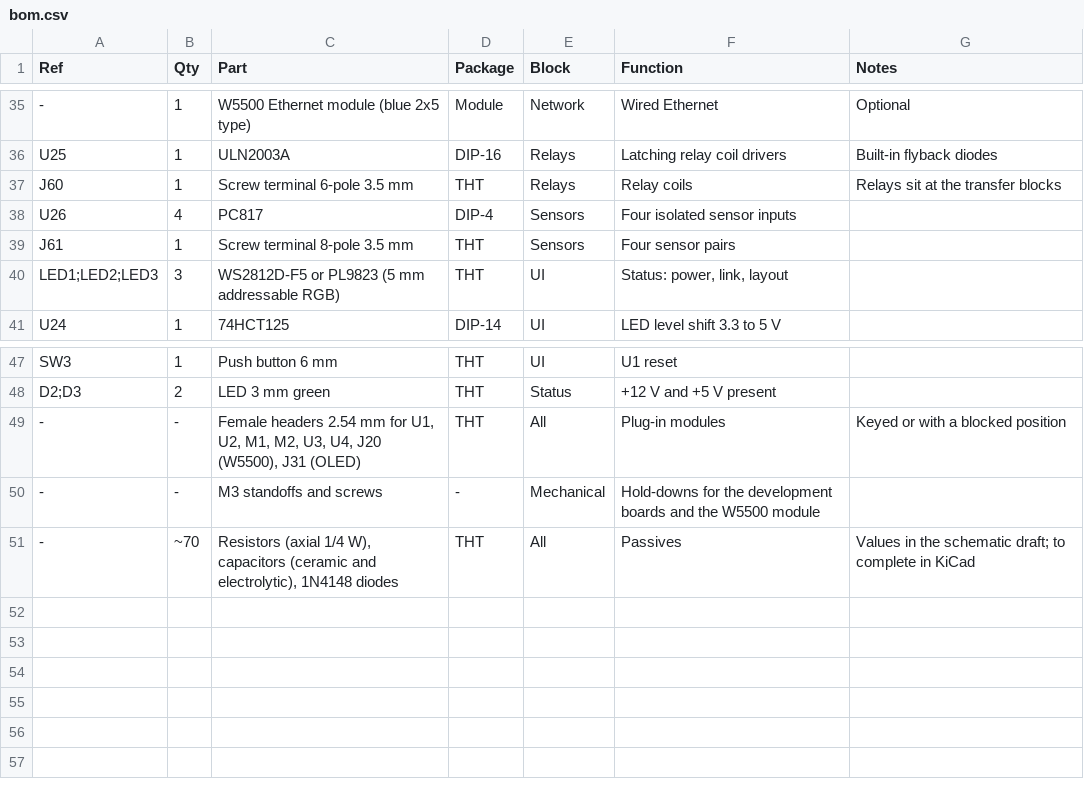
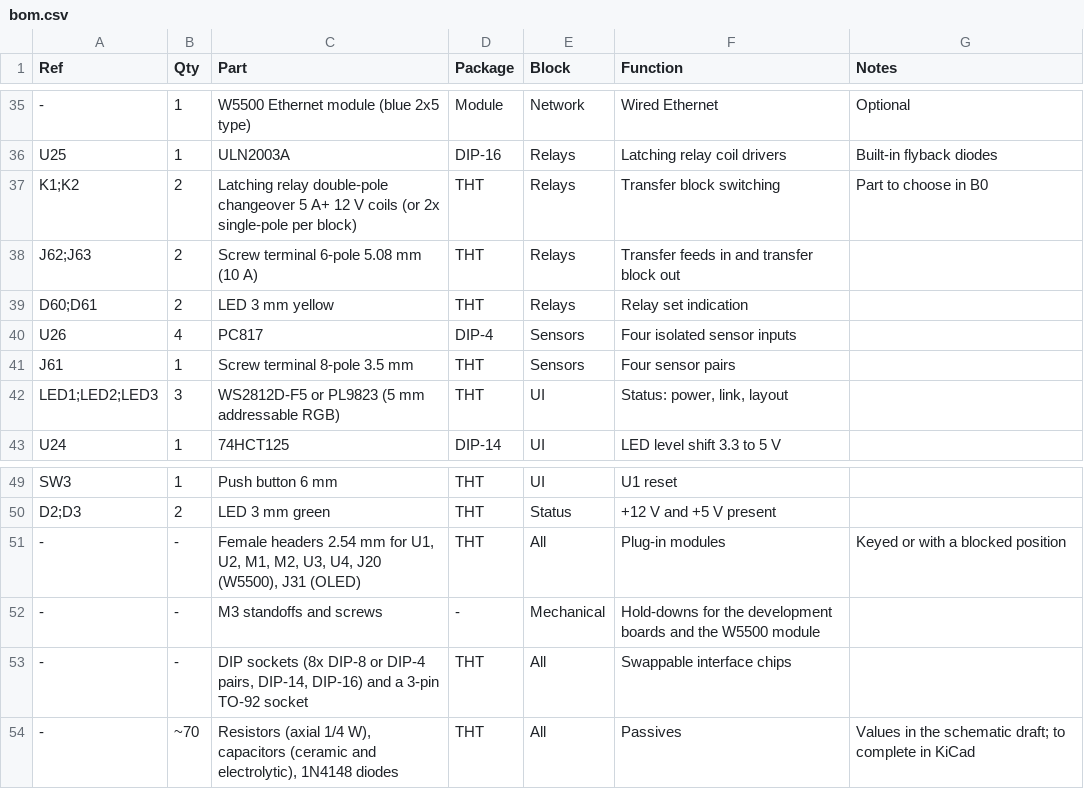
Before and after one commit to CuriousTimo/Hive-Rail, a CSV file: hardware/board-v2/bom.csv, drawn as a sheet; only a part is shown, gaps mark what is left out; removed rows and columns are numbered as before the commit, all else as after; the diff names each change by its address in the sheet, - before the commit and + after, or states it on an @@ line.

```diff
--- a/hardware/board-v2/bom.csv
+++ b/hardware/board-v2/bom.csv
-row 37: J60 | 1 | Screw terminal 6-pole 3.5 mm | THT | Relays | Relay coils | Relays sit at the transfer blocks
+row 37: K1;K2 | 2 | Latching relay double-pole changeover 5 A+ 12 V coils (or 2x single-pole per block) | THT | Relays | Transfer block switching | Part to choose in B0
+row 38: J62;J63 | 2 | Screw terminal 6-pole 5.08 mm (10 A) | THT | Relays | Transfer feeds in and transfer block out
+row 39: D60;D61 | 2 | LED 3 mm yellow | THT | Relays | Relay set indication
+row 53: - | - | DIP sockets (8x DIP-8 or DIP-4 pairs, DIP-14, DIP-16) and a 3-pin TO-92 socket | THT | All | Swappable interface chips
```
Also changed, not shown: 1 other file.
